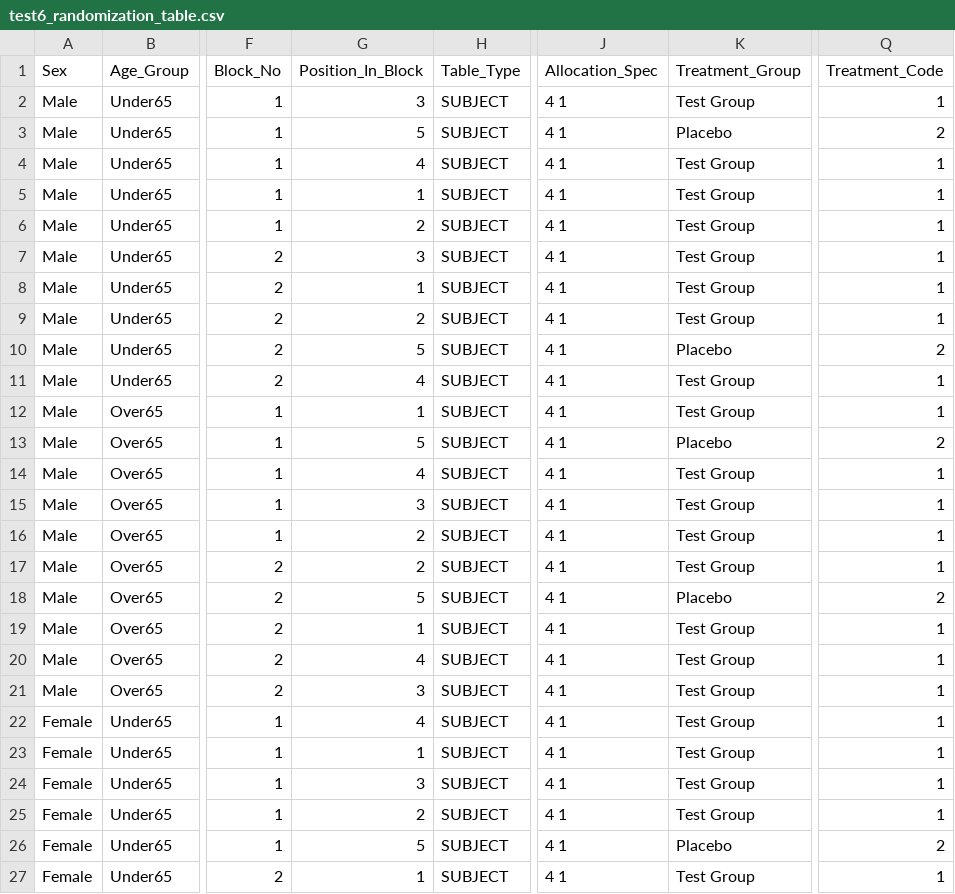
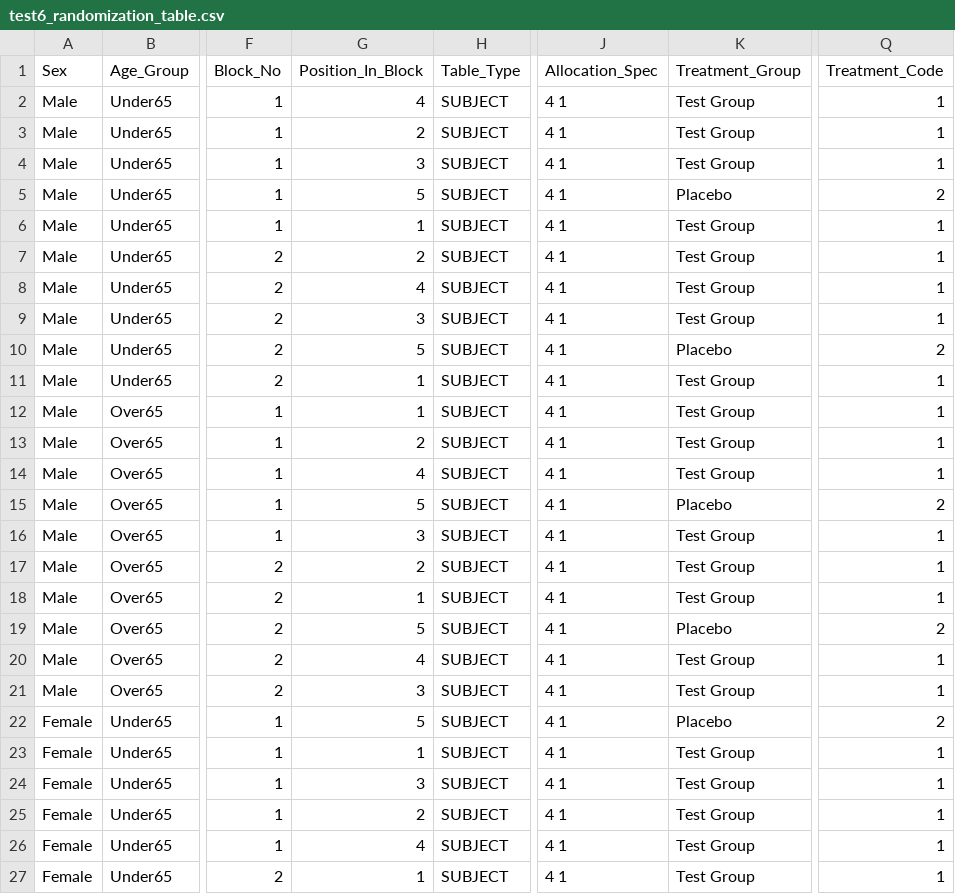
Before and after one commit to 0alpha0iota/clinical-trial-randomization, a CSV file: wxy_test/test6/test6_randomization_table.csv, drawn as a sheet; only a part is shown, gaps mark what is left out; the diff covers the shown part only; the diff names each change by its address in the sheet, - before the commit and + after, or states it on an @@ line.

Commit message:
test6 stratification

```diff
--- a/wxy_test/test6/test6_randomization_table.csv
+++ b/wxy_test/test6/test6_randomization_table.csv
-G2 (Position_In_Block): 3
+G2 (Position_In_Block): 4
-G3 (Position_In_Block): 5
+G3 (Position_In_Block): 2
-K3 (Treatment_Group): Placebo
+K3 (Treatment_Group): Test Group
-Q3 (Treatment_Code): 2
+Q3 (Treatment_Code): 1
-G4 (Position_In_Block): 4
+G4 (Position_In_Block): 3
-G5 (Position_In_Block): 1
+G5 (Position_In_Block): 5
-K5 (Treatment_Group): Test Group
+K5 (Treatment_Group): Placebo
-Q5 (Treatment_Code): 1
+Q5 (Treatment_Code): 2
-G6 (Position_In_Block): 2
+G6 (Position_In_Block): 1
-G7 (Position_In_Block): 3
+G7 (Position_In_Block): 2
-G8 (Position_In_Block): 1
+G8 (Position_In_Block): 4
-G9 (Position_In_Block): 2
+G9 (Position_In_Block): 3
-G11 (Position_In_Block): 4
+G11 (Position_In_Block): 1
-G13 (Position_In_Block): 5
+G13 (Position_In_Block): 2
-K13 (Treatment_Group): Placebo
+K13 (Treatment_Group): Test Group
-Q13 (Treatment_Code): 2
+Q13 (Treatment_Code): 1
-G15 (Position_In_Block): 3
+G15 (Position_In_Block): 5
-K15 (Treatment_Group): Test Group
+K15 (Treatment_Group): Placebo
-Q15 (Treatment_Code): 1
+Q15 (Treatment_Code): 2
-G16 (Position_In_Block): 2
+G16 (Position_In_Block): 3
-G18 (Position_In_Block): 5
+G18 (Position_In_Block): 1
-K18 (Treatment_Group): Placebo
+K18 (Treatment_Group): Test Group
-Q18 (Treatment_Code): 2
+Q18 (Treatment_Code): 1
-G19 (Position_In_Block): 1
+G19 (Position_In_Block): 5
-K19 (Treatment_Group): Test Group
+K19 (Treatment_Group): Placebo
-Q19 (Treatment_Code): 1
+Q19 (Treatment_Code): 2
-G22 (Position_In_Block): 4
+G22 (Position_In_Block): 5
-K22 (Treatment_Group): Test Group
+K22 (Treatment_Group): Placebo
-Q22 (Treatment_Code): 1
+Q22 (Treatment_Code): 2
-G26 (Position_In_Block): 5
+G26 (Position_In_Block): 4
-K26 (Treatment_Group): Placebo
+K26 (Treatment_Group): Test Group
-Q26 (Treatment_Code): 2
+Q26 (Treatment_Code): 1
```
Also changed, not shown: 22 edited cells elsewhere in this file, wxy_test/test6/test6_seed_audit.csv.
